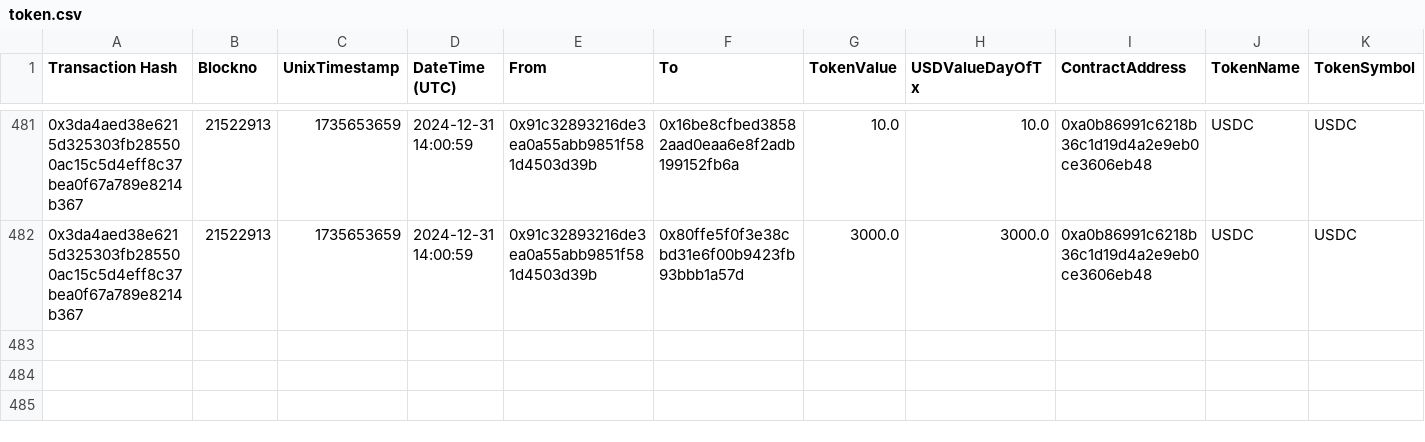
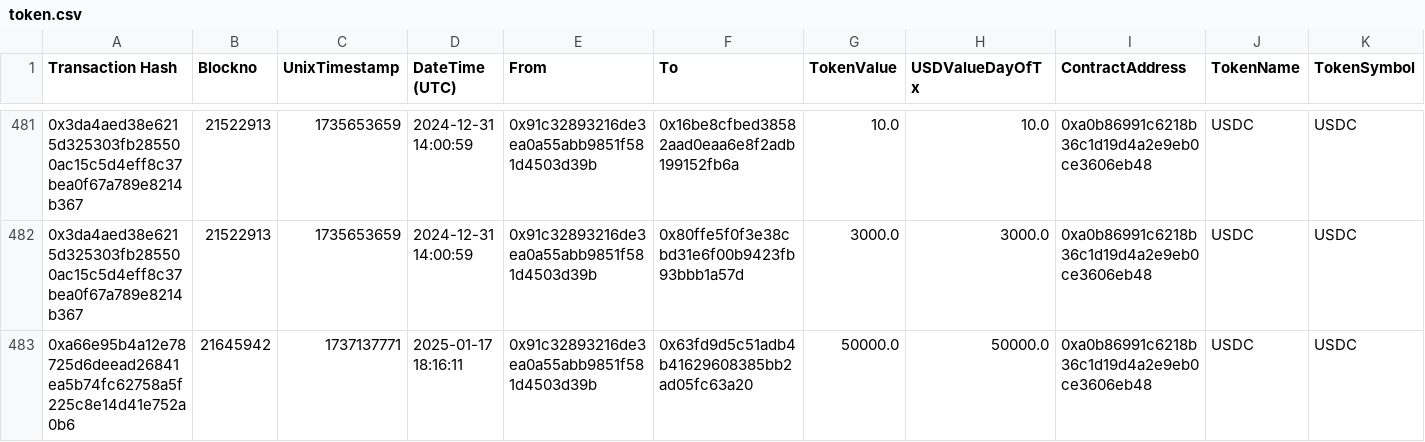
Before and after one commit to danchousz/ens_open_ledger, a CSV file: scripts/data_miner/raw_txs/$Metagov/token.csv, drawn as a sheet; only a part is shown, gaps mark what is left out; the diff names each change by its address in the sheet, - before the commit and + after, or states it on an @@ line.

Commit message:
miner fixed

```diff
--- a/scripts/data_miner/raw_txs/$Metagov/token.csv
+++ b/scripts/data_miner/raw_txs/$Metagov/token.csv
+row 483: 0xa66e95b4a12e78725d6deead26841ea5b74fc62758a5f225c8e14d41e752a0b6 | 21645942 | 1737137771 | 2025-01-17 18:16:11 | 0x91c32893216de3ea0a55abb9851f581d4503d39b | 0x63fd9d5c51adb4b41629608385bb2ad05fc63a20 | 50000.0 | 50000.0 | 0xa0b86991c6218b36c1d19d4a2e9eb0ce3606eb48 | USDC | USDC
```
Also changed, not shown: 5 other files.
